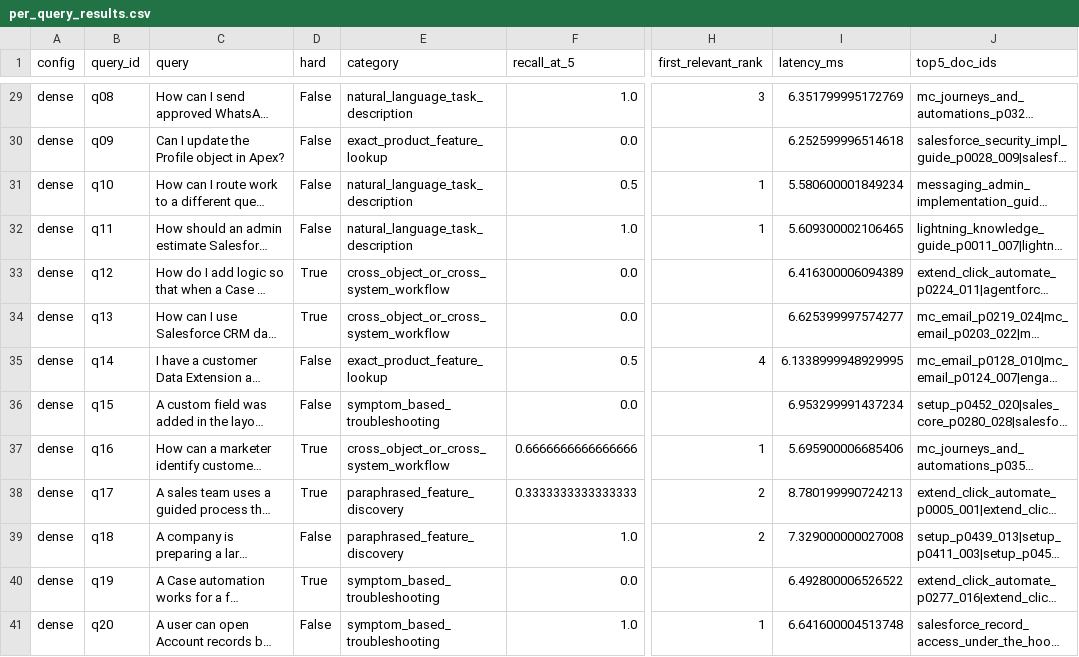
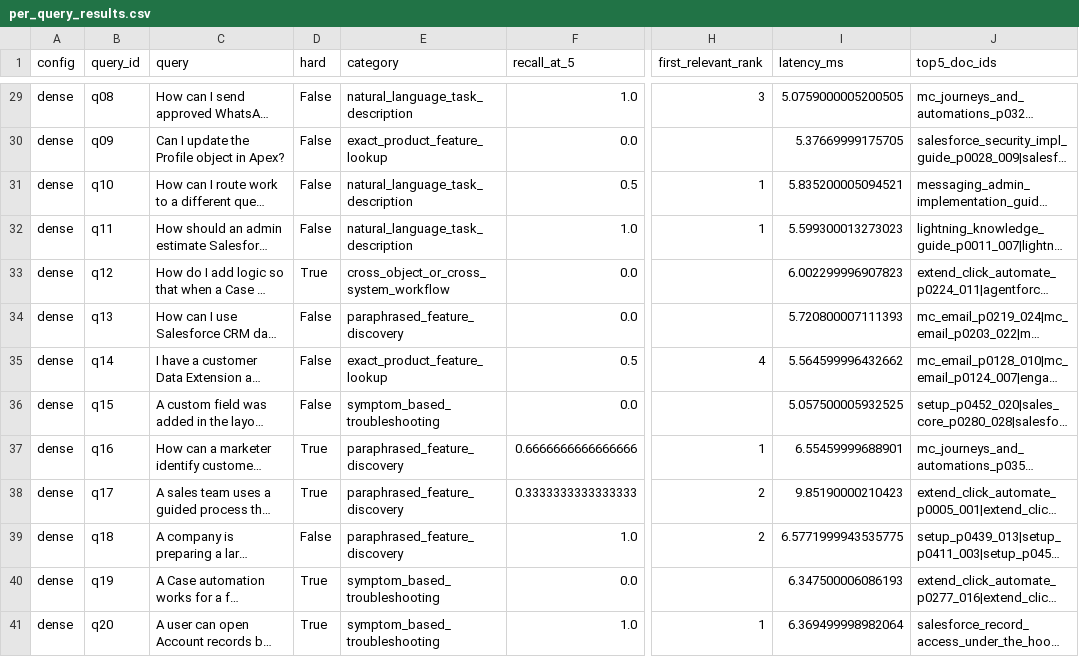
Before and after one commit to howoonYoon/crm-retrieval-benchmark, a CSV file: results/per_query_results.csv, drawn as a sheet; only a part is shown, gaps mark what is left out; long unchanged cells end in …; the diff covers the shown part only; the diff names each change by its address in the sheet, - before the commit and + after, or states it on an @@ line.

```diff
--- a/results/per_query_results.csv
+++ b/results/per_query_results.csv
-I29 (latency_ms): 6.351799995172769
+I29 (latency_ms): 5.0759000005200505
-I30 (latency_ms): 6.252599996514618
+I30 (latency_ms): 5.37669999175705
-I31 (latency_ms): 5.580600001849234
+I31 (latency_ms): 5.835200005094521
-I32 (latency_ms): 5.609300002106465
+I32 (latency_ms): 5.599300013273023
-I33 (latency_ms): 6.416300006094389
+I33 (latency_ms): 6.002299996907823
-D34 (hard): True
+D34 (hard): False
-E34 (category): cross_object_or_cross_system_workflow
+E34 (category): paraphrased_feature_discovery
-I34 (latency_ms): 6.625399997574277
+I34 (latency_ms): 5.720800007111393
-I35 (latency_ms): 6.1338999948929995
+I35 (latency_ms): 5.564599996432662
-I36 (latency_ms): 6.953299991437234
+I36 (latency_ms): 5.057500005932525
-E37 (category): cross_object_or_cross_system_workflow
+E37 (category): paraphrased_feature_discovery
-I37 (latency_ms): 5.695900006685406
+I37 (latency_ms): 6.55459999688901
-I38 (latency_ms): 8.780199990724213
+I38 (latency_ms): 9.85190000210423
-I39 (latency_ms): 7.329000000027008
+I39 (latency_ms): 6.5771999943535775
-I40 (latency_ms): 6.492800006526522
+I40 (latency_ms): 6.347500006086193
-D41 (hard): False
+D41 (hard): True
-I41 (latency_ms): 6.641600004513748
+I41 (latency_ms): 6.369499998982064
```
Also changed, not shown: 79 edited cells elsewhere in this file, results/metrics.csv, 5 other files.
